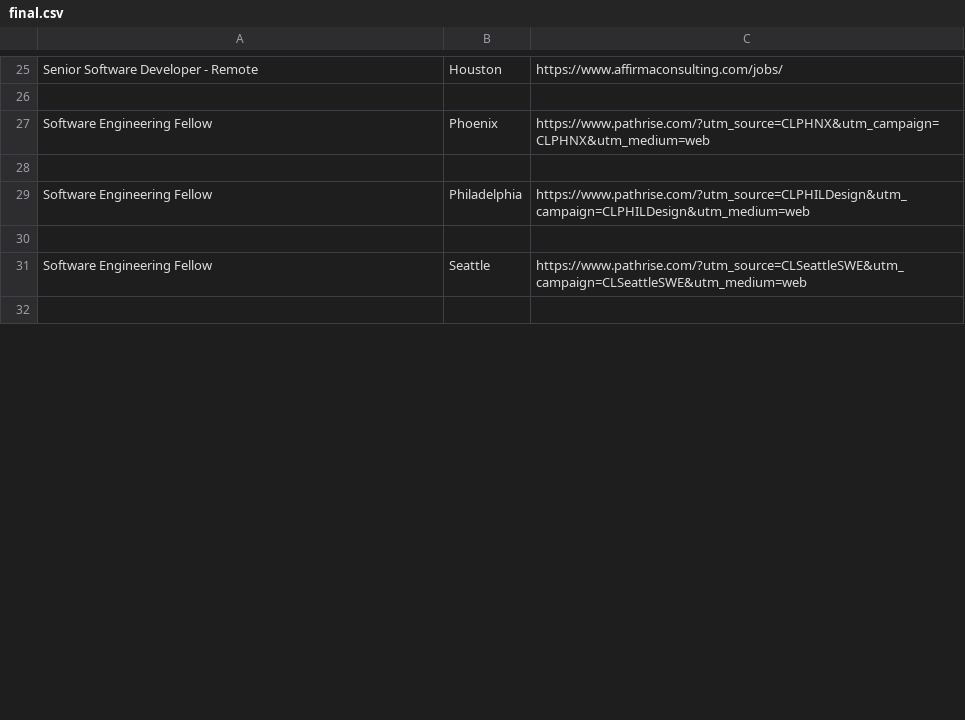
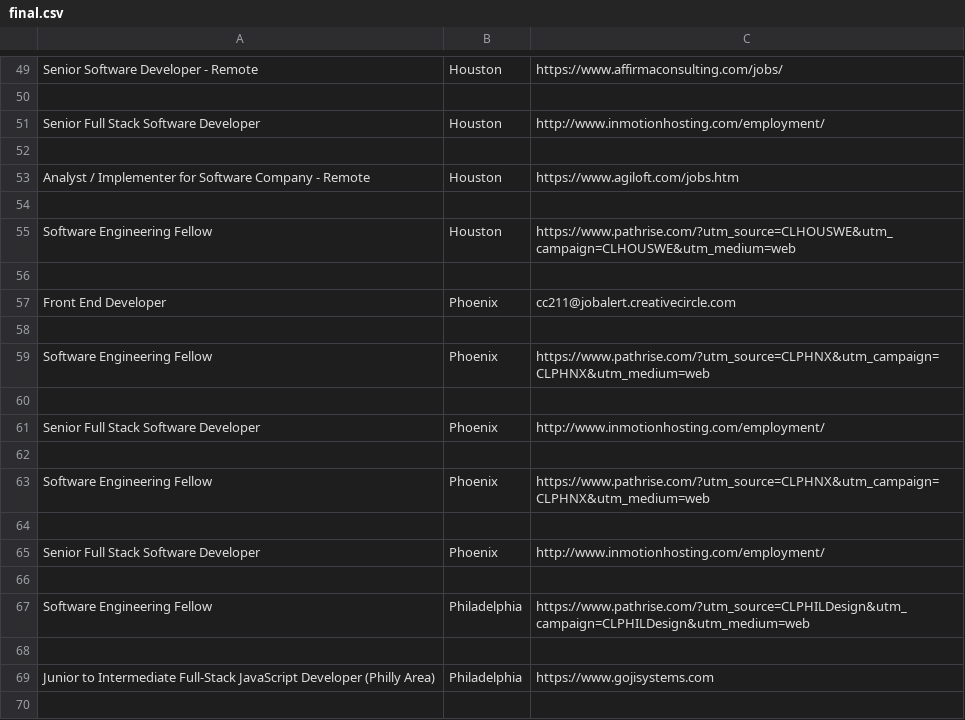
Before and after one commit to eclecticexistential/Scraper, a CSV file: craigslist/Jobs/final.csv, drawn as a sheet; only a part is shown, gaps mark what is left out; the shorter side is filled out with more unchanged rows; the diff covers the shown part only.

```diff
--- a/craigslist/Jobs/final.csv
+++ b/craigslist/Jobs/final.csv
@@ -26,3 +50,17 @@ Senior Software Developer - Remote,Houston,https://www.affirmaconsulting.com/job
 
+Senior Full Stack Software Developer,Houston,http://www.inmotionhosting.com/employment/
+
+Analyst / Implementer for Software Company - Remote,Houston,https://www.agiloft.com/jobs.htm
+
+Software Engineering Fellow,Houston,https://www.pathrise.com/?utm_source=CLHOUSWE&utm_campaign=CLHOUSWE&utm_medium=web
+
+Front End Developer,Phoenix,cc211@jobalert.creativecircle.com
+
 Software Engineering Fellow,Phoenix,https://www.pathrise.com/?utm_source=CLPHNX&utm_campaign=CLPHNX&utm_medium=web
+
+Senior Full Stack Software Developer,Phoenix,http://www.inmotionhosting.com/employment/
+
+Software Engineering Fellow,Phoenix,https://www.pathrise.com/?utm_source=CLPHNX&utm_campaign=CLPHNX&utm_medium=web
+
+Senior Full Stack Software Developer,Phoenix,http://www.inmotionhosting.com/employment/
 
@@ -30 +68,3 @@ Software Engineering Fellow,Philadelphia,https://www.pathrise.com/?utm_source=CL
 
+Junior to Intermediate Full-Stack JavaScript Developer (Philly Area),Philadelphia,https://www.gojisystems.com
+
```
Also changed, not shown: 53 added rows, 35 removed rows and 15 edited cells elsewhere in this file, craigslist/Jobs/sofWeb.csv, 1 other file.
